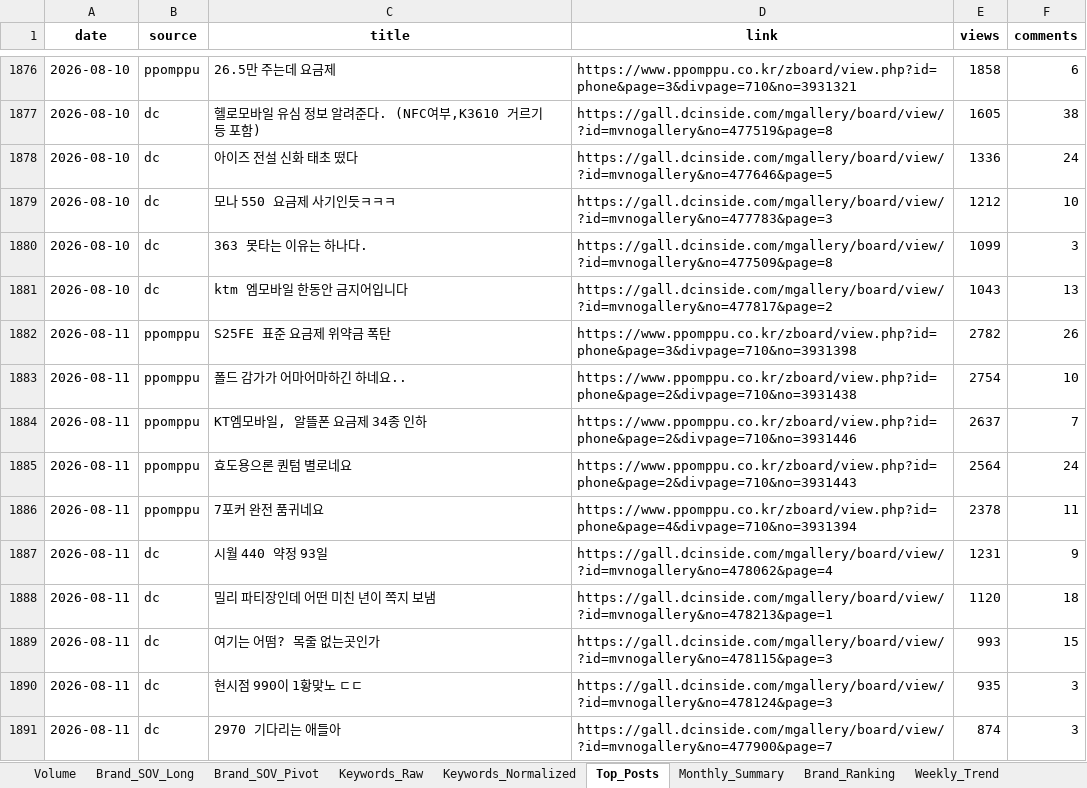
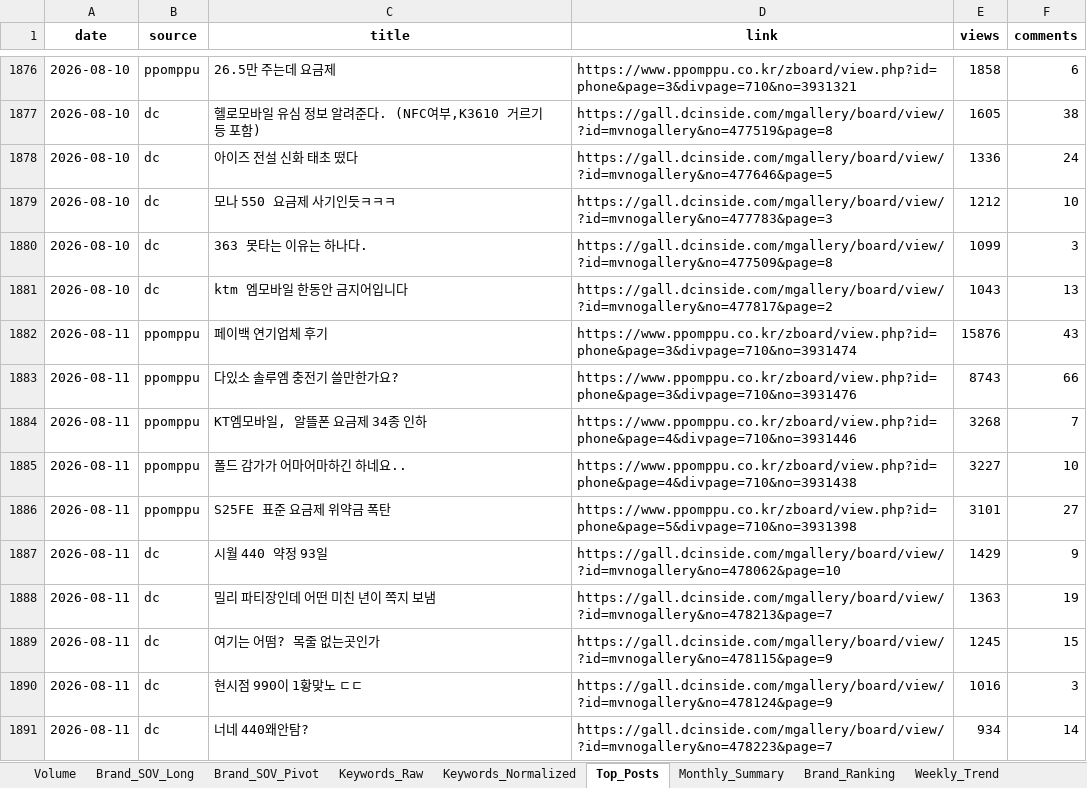
Before and after one commit to rodolfochoi911-lgtm/mvno-market-monitor, an Excel workbook: data/dashboard_history.xlsx, sheet Top_Posts, drawn as a sheet; only a part is shown, gaps mark what is left out; values as stored, in another font and other column widths than the file's, no borders; removed rows and columns are numbered as before the commit, all else as after; the diff names each change by its address in the sheet, - before the commit and + after, or states it on an @@ line.

```diff
--- a/data/dashboard_history.xlsx (sheet Top_Posts)
+++ b/data/dashboard_history.xlsx (sheet Top_Posts)
-row 1882: 2026-08-11 | ppomppu | S25FE 표준 요금제 위약금 폭탄 | https://www.ppomppu.co.kr/zboard/view.php?id=phone&page=3&divpage=710&no=3931398 | 2782 | 26
-row 1883: 2026-08-11 | ppomppu | 폴드 감가가 어마어마하긴 하네요.. | https://www.ppomppu.co.kr/zboard/view.php?id=phone&page=2&divpage=710&no=3931438 | 2754 | 10
+row 1882: 2026-08-11 | ppomppu | 페이백 연기업체 후기 | https://www.ppomppu.co.kr/zboard/view.php?id=phone&page=3&divpage=710&no=3931474 | 15876 | 43
+row 1883: 2026-08-11 | ppomppu | 다있소 솔루엠 충전기 쓸만한가요? | https://www.ppomppu.co.kr/zboard/view.php?id=phone&page=3&divpage=710&no=3931476 | 8743 | 66
-D1884 (link): https://www.ppomppu.co.kr/zboard/view.php?id=phone&page=2&divpage=710&no=3931446
+D1884 (link): https://www.ppomppu.co.kr/zboard/view.php?id=phone&page=4&divpage=710&no=3931446
-E1884 (views): 2637
+E1884 (views): 3268
-row 1885: 2026-08-11 | ppomppu | 효도용으론 퀀텀 별로네요 | https://www.ppomppu.co.kr/zboard/view.php?id=phone&page=2&divpage=710&no=3931443 | 2564 | 24
-row 1886: 2026-08-11 | ppomppu | 7포커 완전 품귀네요 | https://www.ppomppu.co.kr/zboard/view.php?id=phone&page=4&divpage=710&no=3931394 | 2378 | 11
+row 1885: 2026-08-11 | ppomppu | 폴드 감가가 어마어마하긴 하네요.. | https://www.ppomppu.co.kr/zboard/view.php?id=phone&page=4&divpage=710&no=3931438 | 3227 | 10
+row 1886: 2026-08-11 | ppomppu | S25FE 표준 요금제 위약금 폭탄 | https://www.ppomppu.co.kr/zboard/view.php?id=phone&page=5&divpage=710&no=3931398 | 3101 | 27
-D1887 (link): https://gall.dcinside.com/mgallery/board/view/?id=mvnogallery&no=478062&page=4
+D1887 (link): https://gall.dcinside.com/mgallery/board/view/?id=mvnogallery&no=478062&page=10
-E1887 (views): 1231
+E1887 (views): 1429
-D1888 (link): https://gall.dcinside.com/mgallery/board/view/?id=mvnogallery&no=478213&page=1
+D1888 (link): https://gall.dcinside.com/mgallery/board/view/?id=mvnogallery&no=478213&page=7
-E1888 (views): 1120
+E1888 (views): 1363
-F1888 (comments): 18
+F1888 (comments): 19
-D1889 (link): https://gall.dcinside.com/mgallery/board/view/?id=mvnogallery&no=478115&page=3
+D1889 (link): https://gall.dcinside.com/mgallery/board/view/?id=mvnogallery&no=478115&page=9
-E1889 (views): 993
+E1889 (views): 1245
-D1890 (link): https://gall.dcinside.com/mgallery/board/view/?id=mvnogallery&no=478124&page=3
+D1890 (link): https://gall.dcinside.com/mgallery/board/view/?id=mvnogallery&no=478124&page=9
-E1890 (views): 935
+E1890 (views): 1016
-row 1891: 2026-08-11 | dc | 2970 기다리는 애들아 | https://gall.dcinside.com/mgallery/board/view/?id=mvnogallery&no=477900&page=7 | 874 | 3
+row 1891: 2026-08-11 | dc | 너네 440왜안탐? | https://gall.dcinside.com/mgallery/board/view/?id=mvnogallery&no=478223&page=7 | 934 | 14
```
Also changed, not shown: sheet Keyword_Spike, sheet Keywords_Normalized, sheet Brand_Ranking, sheet Keywords_Raw, sheet Monthly_Summary, sheet Volume, 3 more sheets.
